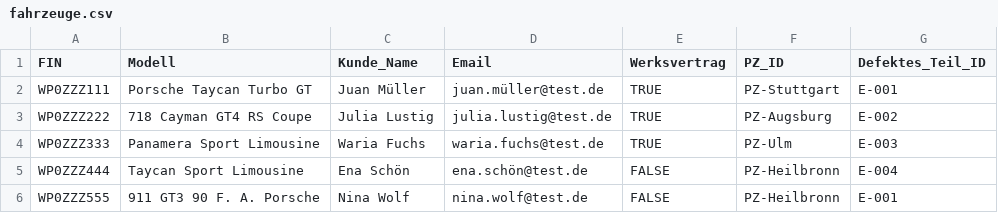
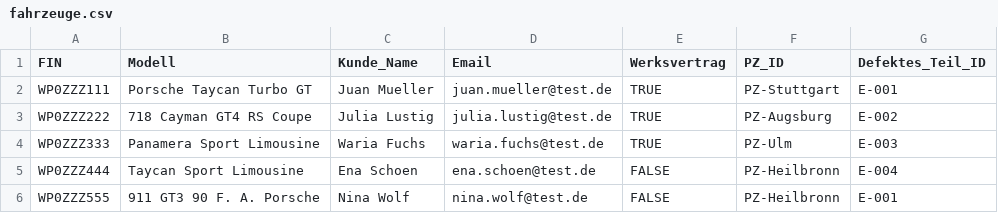
Before and after one commit to J-deSouzaLeao/Porsche_praediktive-Wartung, a CSV file: fahrzeuge.csv, drawn as a sheet; the diff names each change by its address in the sheet, - before the commit and + after, or states it on an @@ line.

```diff
--- a/fahrzeuge.csv
+++ b/fahrzeuge.csv
-C2 (Kunde_Name): Juan Müller
+C2 (Kunde_Name): Juan Mueller
-D2 (Email): juan.müller@test.de
+D2 (Email): juan.mueller@test.de
-C5 (Kunde_Name): Ena Schön
+C5 (Kunde_Name): Ena Schoen
-D5 (Email): ena.schön@test.de
+D5 (Email): ena.schoen@test.de
```
Also changed, not shown: pz_lager.csv.
